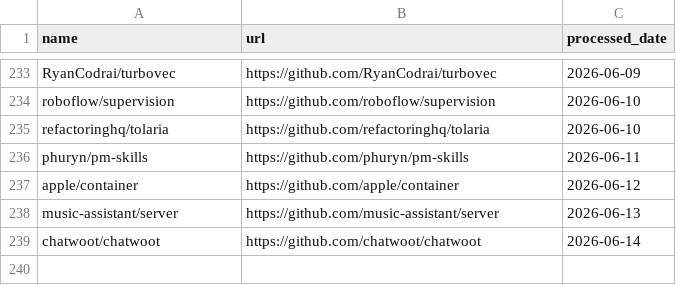
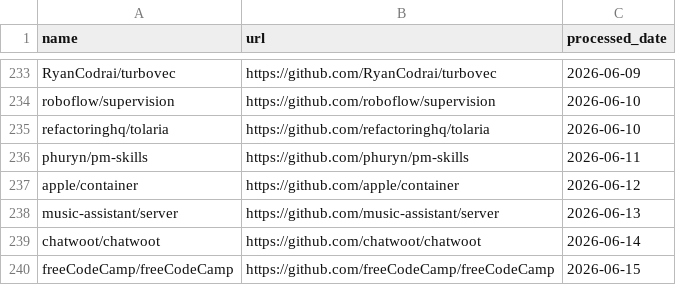
Before and after one commit to veyvin/onedaygithub, a CSV file: processed_repos.csv, drawn as a sheet; only a part is shown, gaps mark what is left out.

```diff
--- a/processed_repos.csv
+++ b/processed_repos.csv
@@ -239 +239,2 @@ music-assistant/server,https://github.com/music-assistant/server,2026-06-13
 chatwoot/chatwoot,https://github.com/chatwoot/chatwoot,2026-06-14
+freeCodeCamp/freeCodeCamp,https://github.com/freeCodeCamp/freeCodeCamp,2026-06-15
```
